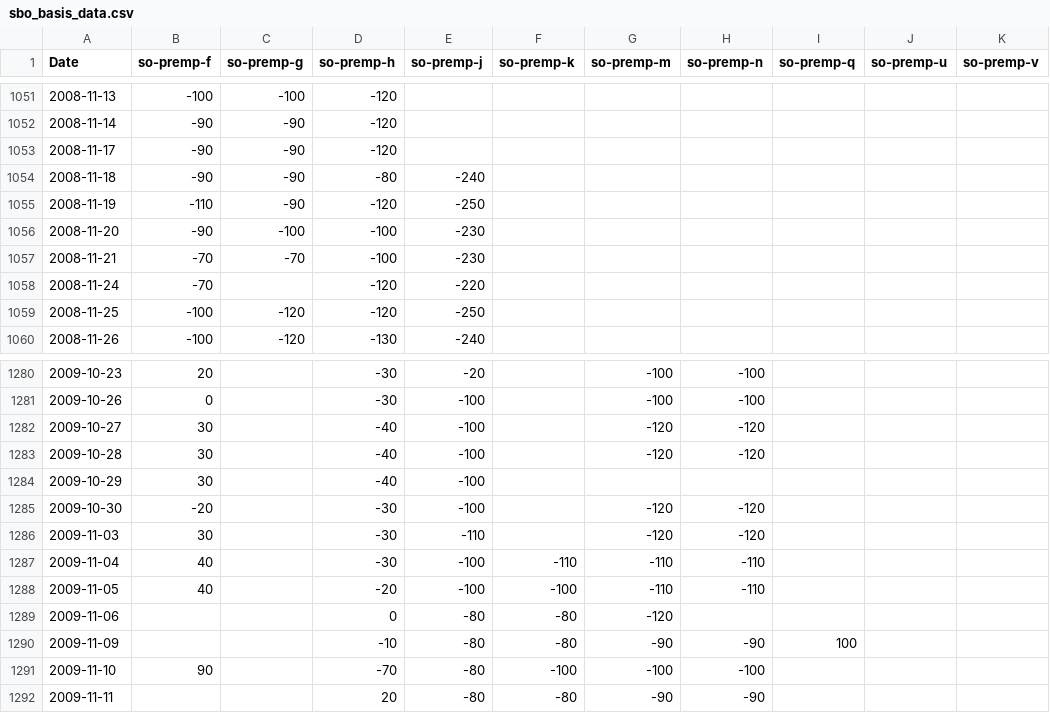
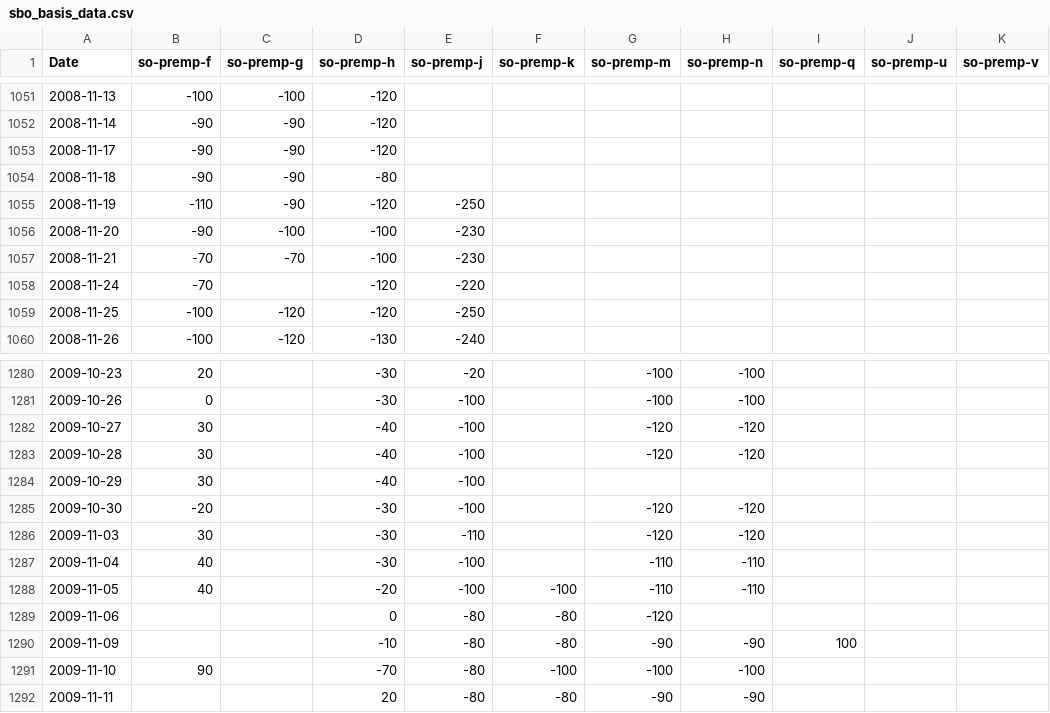
Before and after one commit to rossi-diego/market-monitor, a CSV file: data/sbo_basis_data.csv, drawn as a sheet; only a part is shown, gaps mark what is left out; the diff covers the shown part only; the diff names each change by its address in the sheet, - before the commit and + after, or states it on an @@ line.

```diff
--- a/data/sbo_basis_data.csv
+++ b/data/sbo_basis_data.csv
-E1054 (so-premp-j): -240
+E1054 (so-premp-j): (empty)
-F1287 (so-premp-k): -110
+F1287 (so-premp-k): (empty)
```
Also changed, not shown: 1 added row and 10 edited cells elsewhere in this file, data/commodities_data.csv.
